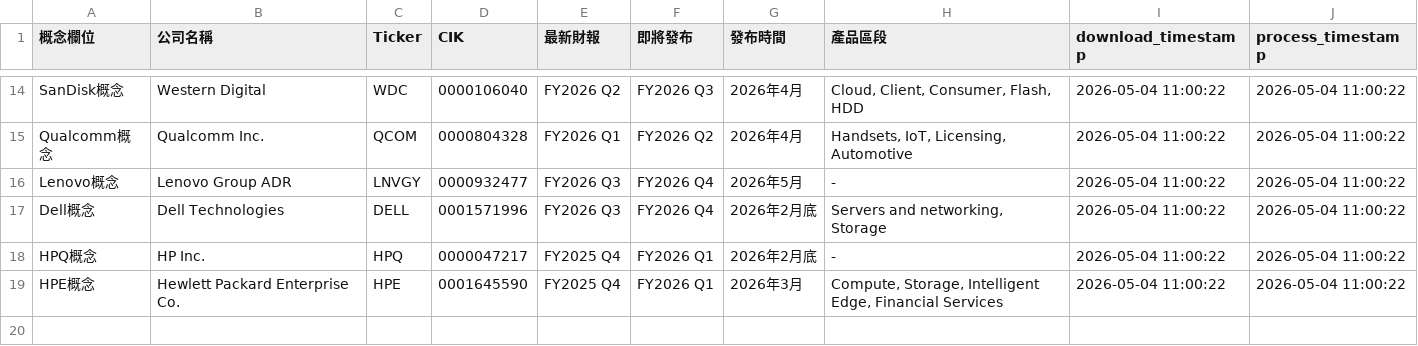
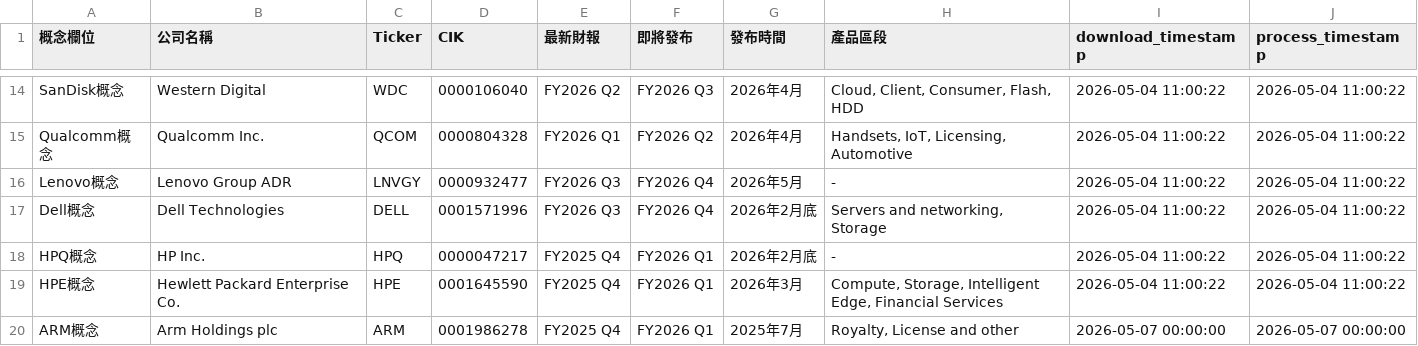
Before and after one commit to wenchiehlee-investment/InvestorEvents, a CSV file: raw_conceptstock_company_metadata.csv, drawn as a sheet; only a part is shown, gaps mark what is left out.

Commit message:
🔄 synced file(s) with wenchiehlee-investment/ConceptStocks

```diff
--- a/raw_conceptstock_company_metadata.csv
+++ b/raw_conceptstock_company_metadata.csv
@@ -19 +19,2 @@ HPQ概念,HP Inc.,HPQ,0000047217,FY2025 Q4,FY2026 Q1,2026年2月底,-,2026-05-04
 HPE概念,Hewlett Packard Enterprise Co.,HPE,0001645590,FY2025 Q4,FY2026 Q1,2026年3月,"Compute, Storage, Intelligent Edge, Financial Services",2026-05-04 11:00:22,2026-05-04 11:00:22
+ARM概念,Arm Holdings plc,ARM,0001986278,FY2025 Q4,FY2026 Q1,2025年7月,"Royalty, License and other",2026-05-07 00:00:00,2026-05-07 00:00:00
```
